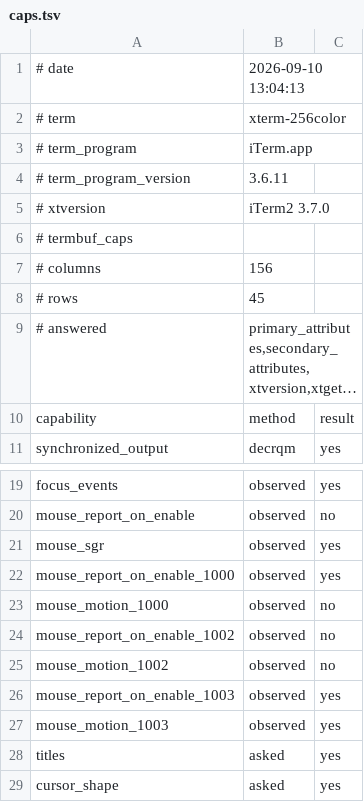
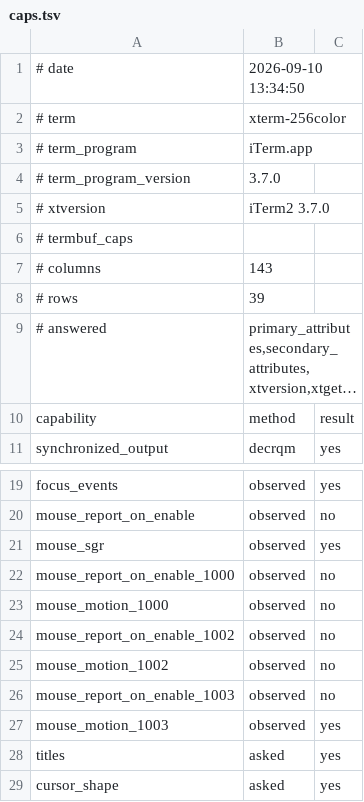
Before and after one commit to plambert/termbuf.cr, a TSV file: measurements/iterm2/caps.tsv, drawn as a sheet; only a part is shown, gaps mark what is left out; long unchanged cells end in …; the diff names each change by its address in the sheet, - before the commit and + after, or states it on an @@ line.

```diff
--- a/measurements/iterm2/caps.tsv
+++ b/measurements/iterm2/caps.tsv
-B1: 2026-09-10 13:04:13
+B1: 2026-09-10 13:34:50
-B4: 3.6.11
+B4: 3.7.0
-B7: 156
+B7: 143
-B8: 45
+B8: 39
-C22: yes
+C22: no
-C26: yes
+C26: no
```
Also changed, not shown: measurements/apple-terminal-470.2/caps.tsv, measurements/ghostty/caps.tsv, 4 other files.
